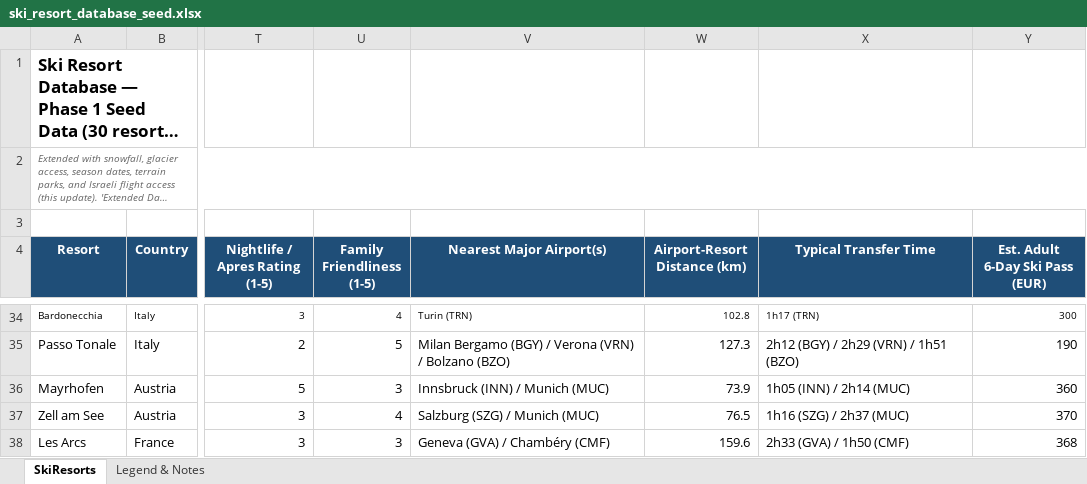
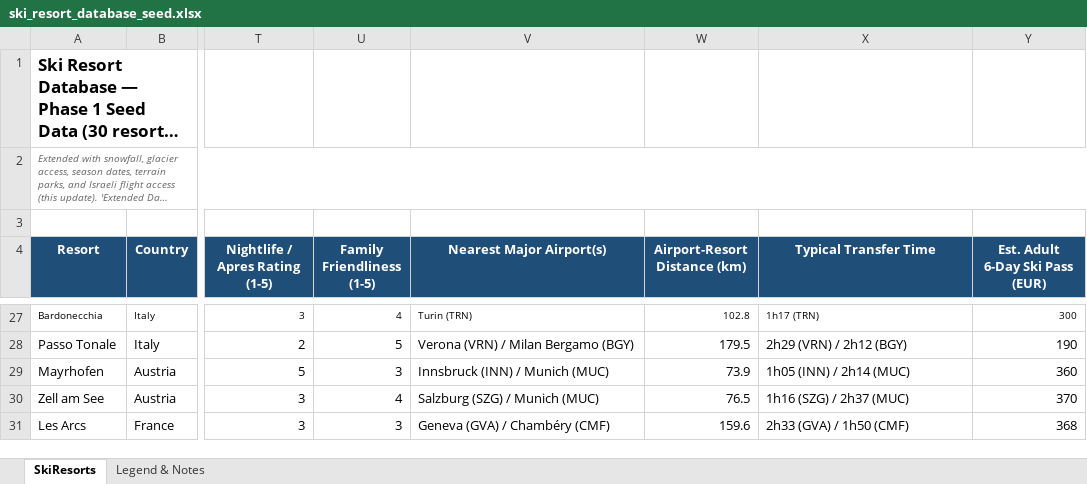
Before and after one commit to dor2810/Ski-Lab, an Excel workbook: data/ski_resort_database_seed.xlsx, sheet SkiResorts, drawn as a sheet; only a part is shown, gaps mark what is left out; long unchanged cells end in …; values as stored, in another font and other column widths than the file's, no borders; addresses are those after the commit; the diff covers the shown part only; the diff names each change by its address in the sheet, - before the commit and + after, or states it on an @@ line.

```diff
--- a/data/ski_resort_database_seed.xlsx (sheet SkiResorts)
+++ b/data/ski_resort_database_seed.xlsx (sheet SkiResorts)
-V28 (Nearest Major Airport(s)): Milan Bergamo (BGY) / Verona (VRN) / Bolzano (BZO)
+V28 (Nearest Major Airport(s)): Verona (VRN) / Milan Bergamo (BGY)
-W28 (Airport-Resort Distance (km)): 127.3
+W28 (Airport-Resort Distance (km)): 179.5
-X28 (Typical Transfer Time): 2h12 (BGY) / 2h29 (VRN) / 1h51 (BZO)
+X28 (Typical Transfer Time): 2h29 (VRN) / 2h12 (BGY)
```
Also changed, not shown: 10 removed rows and 18 edited cells elsewhere in this sheet, 19 other files.
